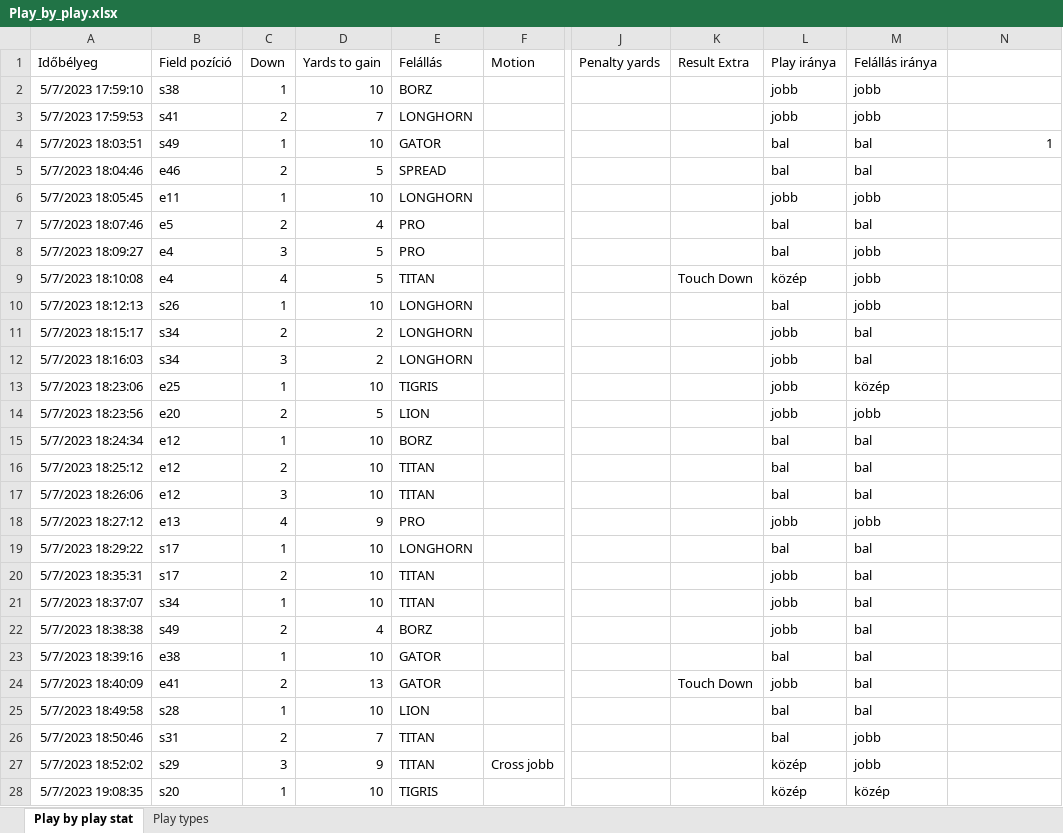
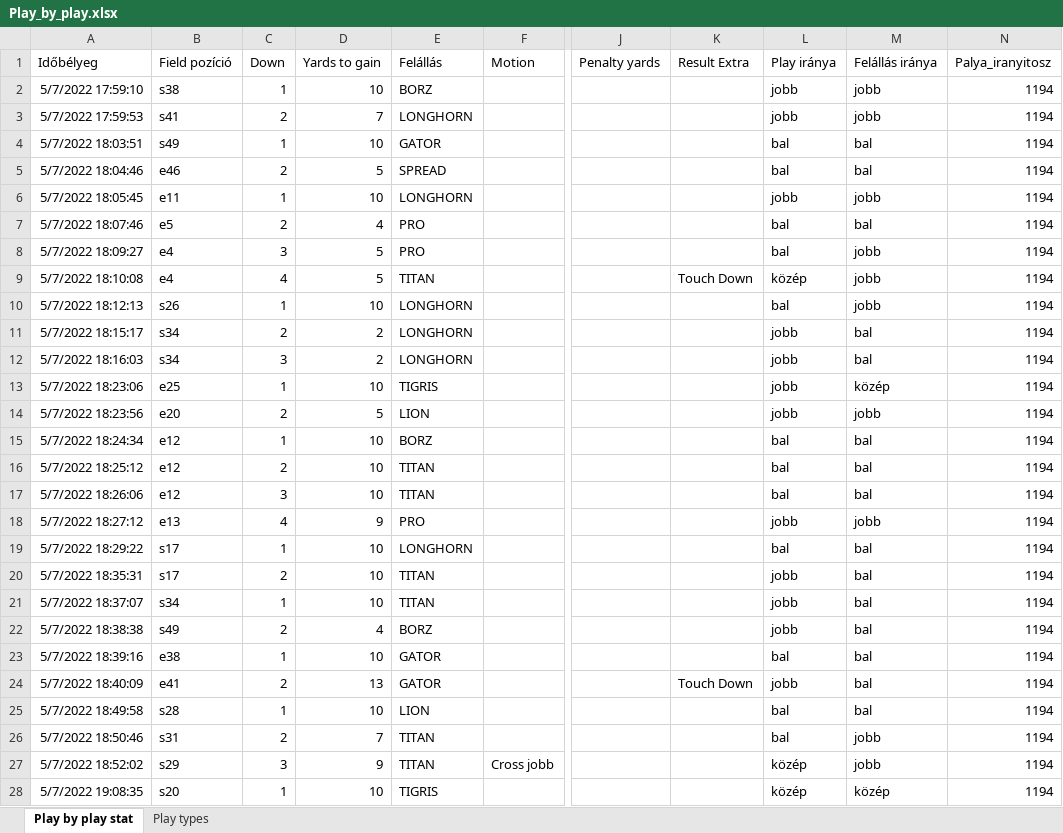
Before and after one commit to marczimate/Marczi-Mate-szakdolgozat, an Excel workbook: Play_by_play.xlsx, sheet Play by play stat, drawn as a sheet; only a part is shown, gaps mark what is left out; values as stored, in another font and other column widths than the file's, no borders; the diff covers the shown part only; the diff names each change by its address in the sheet, - before the commit and + after, or states it on an @@ line.

Commit message:
Add files via upload

```diff
--- a/Play_by_play.xlsx (sheet Play by play stat)
+++ b/Play_by_play.xlsx (sheet Play by play stat)
-N1: (empty)
+N1: Palya_iranyitosz
-A2 (Időbélyeg): 5/7/2023 17:59:10
+A2 (Időbélyeg): 5/7/2022 17:59:10
-N2:N3 (Palya_iranyitosz): (empty)
+N2:N3 (Palya_iranyitosz): 1194
-A3 (Időbélyeg): 5/7/2023 17:59:53
+A3 (Időbélyeg): 5/7/2022 17:59:53
-A4 (Időbélyeg): 5/7/2023 18:03:51
+A4 (Időbélyeg): 5/7/2022 18:03:51
-N4 (Palya_iranyitosz): 1
+N4 (Palya_iranyitosz): 1194
-A5 (Időbélyeg): 5/7/2023 18:04:46
+A5 (Időbélyeg): 5/7/2022 18:04:46
-N5:N28 (Palya_iranyitosz): (empty)
+N5:N28 (Palya_iranyitosz): 1194
-A6 (Időbélyeg): 5/7/2023 18:05:45
+A6 (Időbélyeg): 5/7/2022 18:05:45
-A7 (Időbélyeg): 5/7/2023 18:07:46
+A7 (Időbélyeg): 5/7/2022 18:07:46
-A8 (Időbélyeg): 5/7/2023 18:09:27
+A8 (Időbélyeg): 5/7/2022 18:09:27
-A9 (Időbélyeg): 5/7/2023 18:10:08
+A9 (Időbélyeg): 5/7/2022 18:10:08
-A10 (Időbélyeg): 5/7/2023 18:12:13
+A10 (Időbélyeg): 5/7/2022 18:12:13
-A11 (Időbélyeg): 5/7/2023 18:15:17
+A11 (Időbélyeg): 5/7/2022 18:15:17
-A12 (Időbélyeg): 5/7/2023 18:16:03
+A12 (Időbélyeg): 5/7/2022 18:16:03
-A13 (Időbélyeg): 5/7/2023 18:23:06
+A13 (Időbélyeg): 5/7/2022 18:23:06
-A14 (Időbélyeg): 5/7/2023 18:23:56
+A14 (Időbélyeg): 5/7/2022 18:23:56
-A15 (Időbélyeg): 5/7/2023 18:24:34
+A15 (Időbélyeg): 5/7/2022 18:24:34
-A16 (Időbélyeg): 5/7/2023 18:25:12
+A16 (Időbélyeg): 5/7/2022 18:25:12
-A17 (Időbélyeg): 5/7/2023 18:26:06
+A17 (Időbélyeg): 5/7/2022 18:26:06
-A18 (Időbélyeg): 5/7/2023 18:27:12
+A18 (Időbélyeg): 5/7/2022 18:27:12
-A19 (Időbélyeg): 5/7/2023 18:29:22
+A19 (Időbélyeg): 5/7/2022 18:29:22
-A20 (Időbélyeg): 5/7/2023 18:35:31
+A20 (Időbélyeg): 5/7/2022 18:35:31
-A21 (Időbélyeg): 5/7/2023 18:37:07
+A21 (Időbélyeg): 5/7/2022 18:37:07
-A22 (Időbélyeg): 5/7/2023 18:38:38
+A22 (Időbélyeg): 5/7/2022 18:38:38
-A23 (Időbélyeg): 5/7/2023 18:39:16
+A23 (Időbélyeg): 5/7/2022 18:39:16
-A24 (Időbélyeg): 5/7/2023 18:40:09
+A24 (Időbélyeg): 5/7/2022 18:40:09
-A25 (Időbélyeg): 5/7/2023 18:49:58
+A25 (Időbélyeg): 5/7/2022 18:49:58
-A26 (Időbélyeg): 5/7/2023 18:50:46
+A26 (Időbélyeg): 5/7/2022 18:50:46
-A27 (Időbélyeg): 5/7/2023 18:52:02
+A27 (Időbélyeg): 5/7/2022 18:52:02
-A28 (Időbélyeg): 5/7/2023 19:08:35
+A28 (Időbélyeg): 5/7/2022 19:08:35
```
Also changed, not shown: 614 edited cells elsewhere in this sheet.
